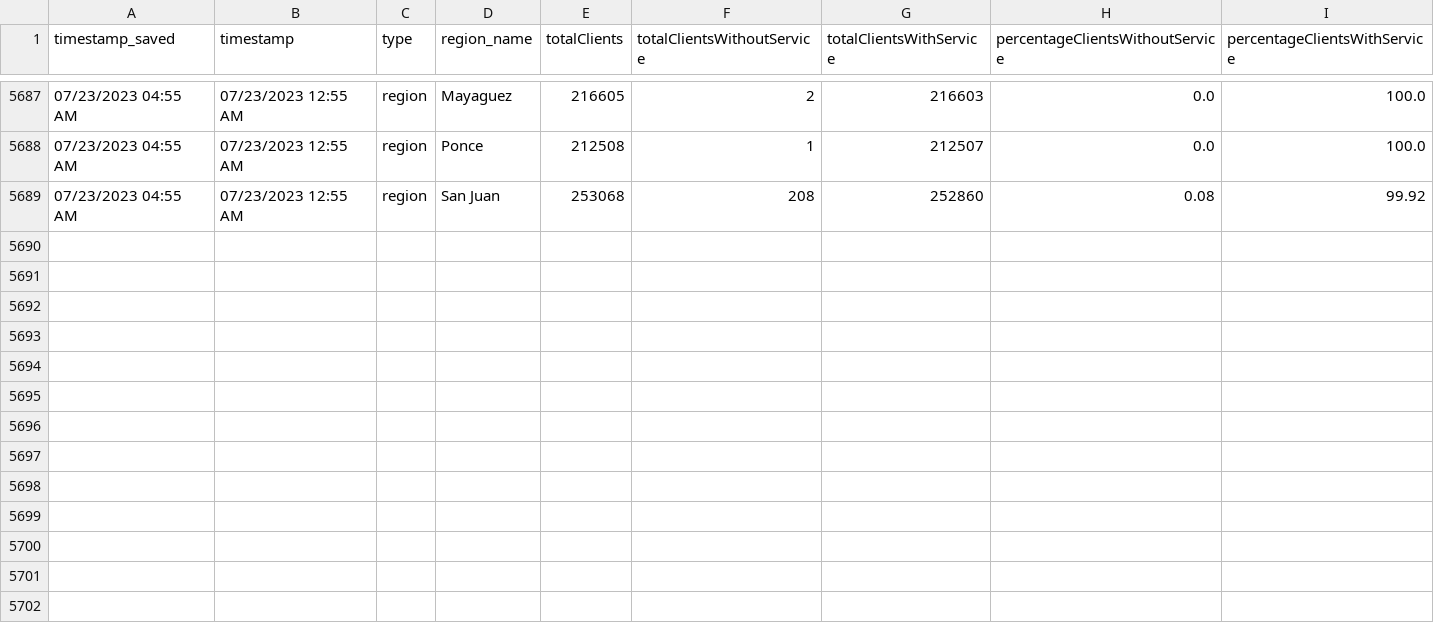
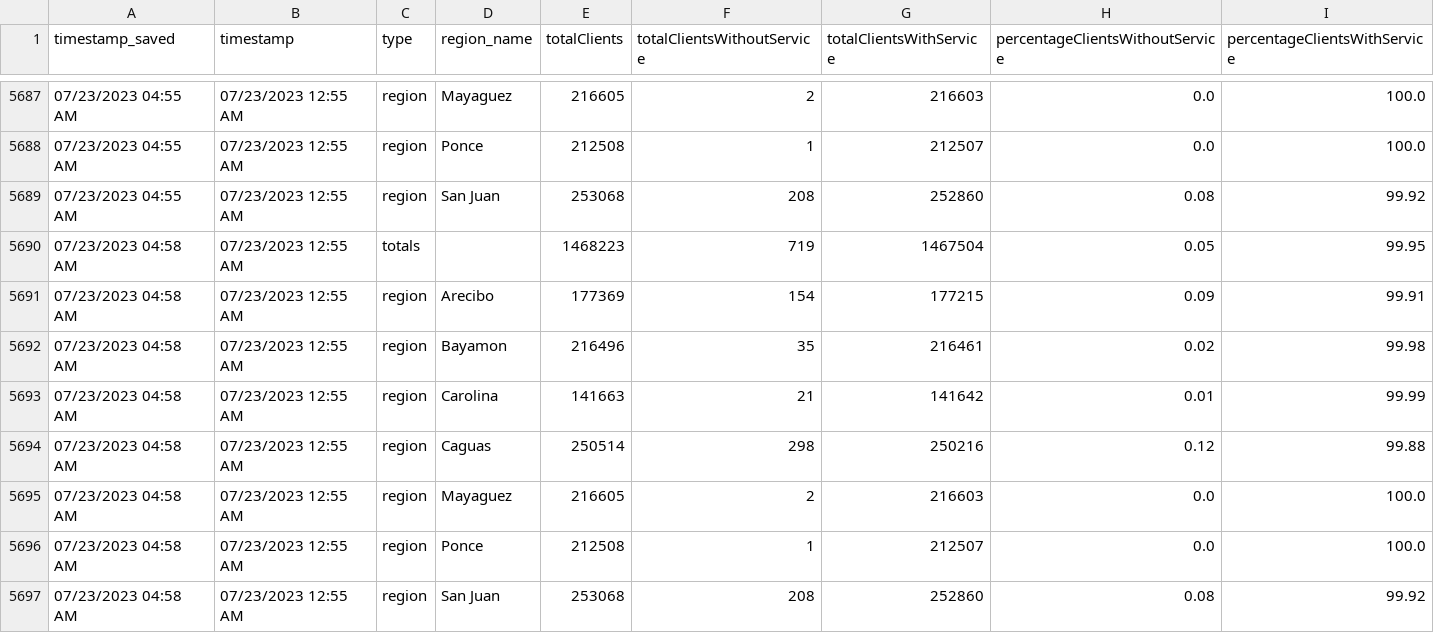
Before and after one commit to jzavala-gonzalez/scraping-luma, a CSV file: regionsWithoutService_historical.csv, drawn as a sheet; only a part is shown, gaps mark what is left out.

```diff
--- a/regionsWithoutService_historical.csv
+++ b/regionsWithoutService_historical.csv
@@ -5689 +5689,9 @@ timestamp_saved,timestamp,type,region_name,totalClients,totalClientsWithoutServi
 07/23/2023 04:55 AM,07/23/2023 12:55 AM,region,San Juan,253068,208,252860,0.08,99.92
+07/23/2023 04:58 AM,07/23/2023 12:55 AM,totals,,1468223,719,1467504,0.05,99.95
+07/23/2023 04:58 AM,07/23/2023 12:55 AM,region,Arecibo,177369,154,177215,0.09,99.91
+07/23/2023 04:58 AM,07/23/2023 12:55 AM,region,Bayamon,216496,35,216461,0.02,99.98
+07/23/2023 04:58 AM,07/23/2023 12:55 AM,region,Carolina,141663,21,141642,0.01,99.99
+07/23/2023 04:58 AM,07/23/2023 12:55 AM,region,Caguas,250514,298,250216,0.12,99.88
+07/23/2023 04:58 AM,07/23/2023 12:55 AM,region,Mayaguez,216605,2,216603,0.0,100.0
+07/23/2023 04:58 AM,07/23/2023 12:55 AM,region,Ponce,212508,1,212507,0.0,100.0
+07/23/2023 04:58 AM,07/23/2023 12:55 AM,region,San Juan,253068,208,252860,0.08,99.92
```
Also changed, not shown: 1 other file.
